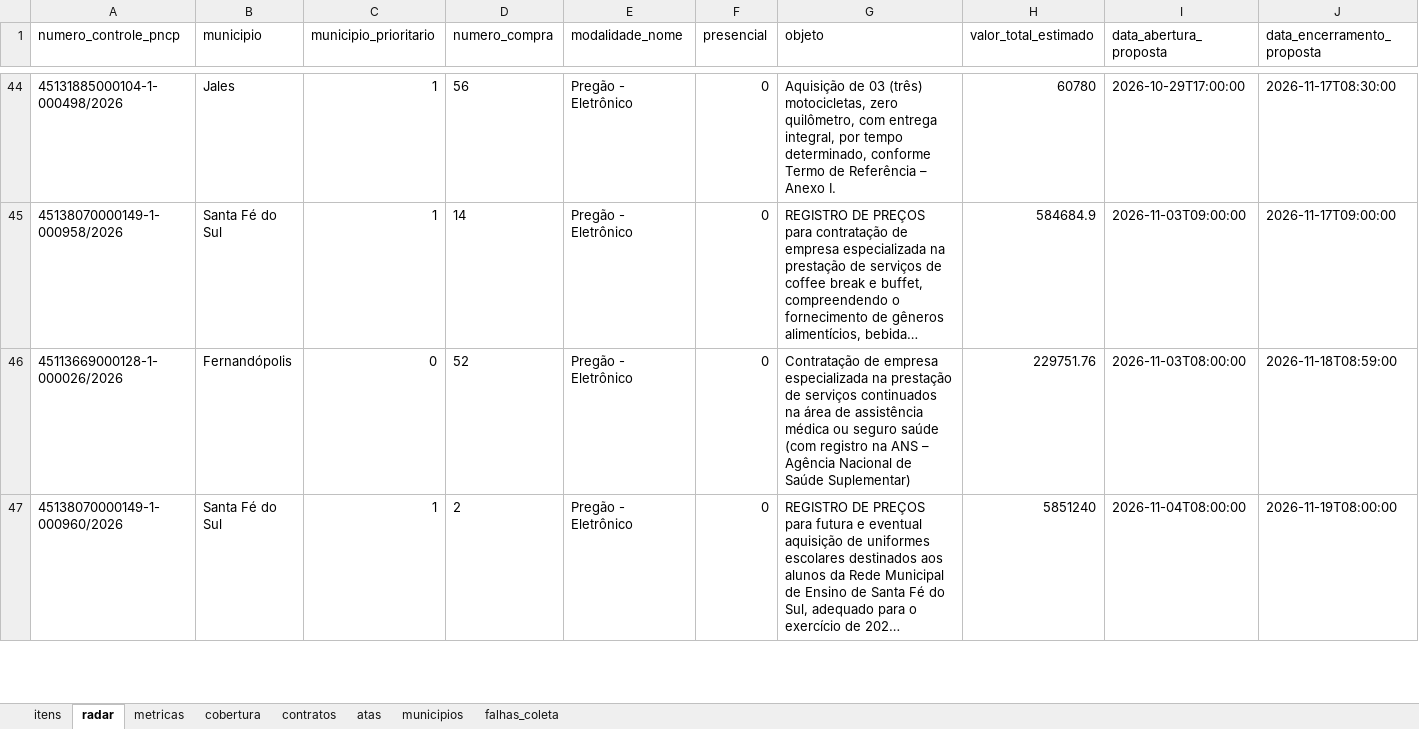
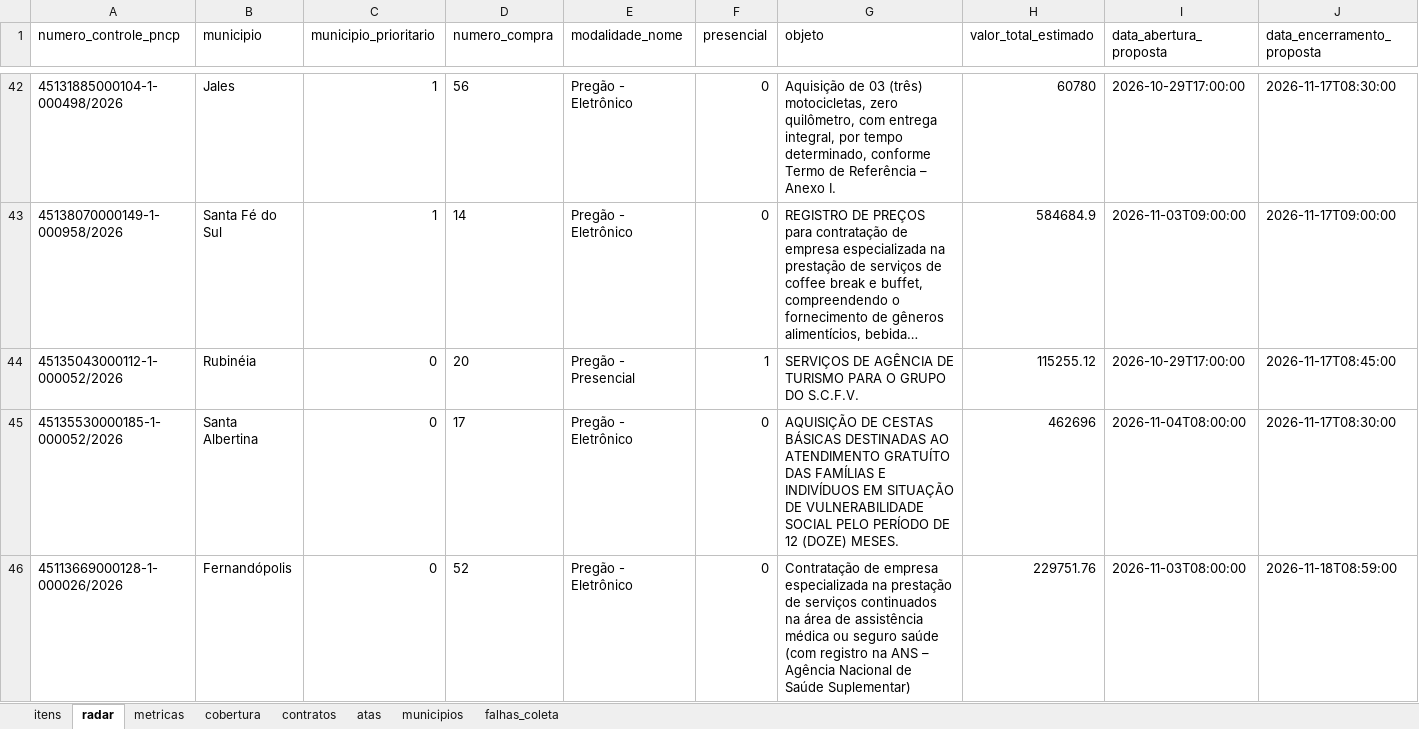
Before and after one commit to hub-ramos/licitacao, an Excel workbook: dados/licitacoes.xlsx, sheet radar, drawn as a sheet; only a part is shown, gaps mark what is left out; the shorter side is filled out with more unchanged rows; long unchanged cells end in …; values as stored, in another font and other column widths than the file's, no borders; rows hold the shown columns only; the diff covers the shown part only; the diff names each change by its address in the sheet, - before the commit and + after, or states it on an @@ line.

```diff
--- a/dados/licitacoes.xlsx (sheet radar)
+++ b/dados/licitacoes.xlsx (sheet radar)
+row 44: 45135043000112-1-000052/2026 | Rubinéia | 0 | 20 | Pregão - Presencial | 1 | SERVIÇOS DE AGÊNCIA DE TURISMO PARA O GRUPO DO S.C.F.V. | 115255.12 | 2026-10-29T17:00:00 | 2026-11-17T08:45:00
+row 45: 45135530000185-1-000052/2026 | Santa Albertina | 0 | 17 | Pregão - Eletrônico | 0 | AQUISIÇÃO DE CESTAS BÁSICAS DESTINADAS AO ATENDIMENTO GRATUÍTO DAS FAMÍLIAS E INDIVÍDUOS EM SITUAÇÃO DE VULNERABILIDADE SOCIAL PELO PERÍODO DE 12 (DOZE) MESES. | 462696 | 2026-11-04T08:00:00 | 2026-11-17T08:30:00
```
Also changed, not shown: 5 added rows, 2 removed rows and 1 edited cell elsewhere in this sheet, sheet metricas, sheet itens, 5 other files.
